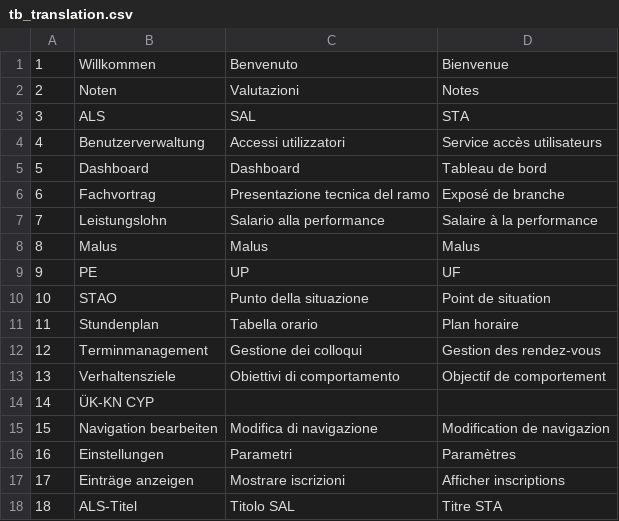
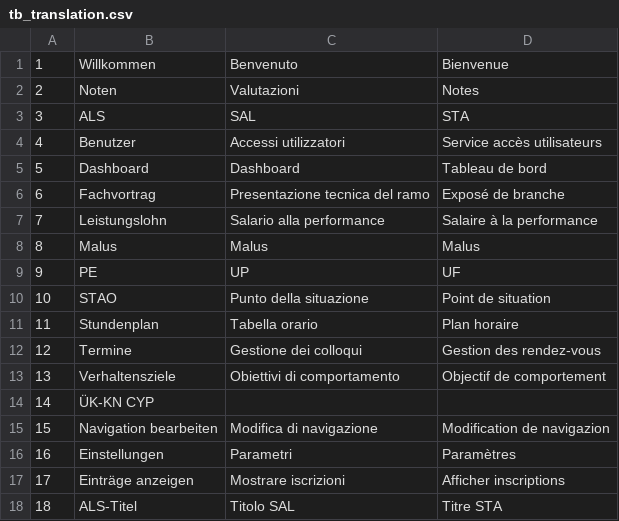
Before and after one commit to baloise/EVA, a CSV file: database/tb_translation.csv, drawn as a sheet; only a part is shown.

```diff
--- a/database/tb_translation.csv
+++ b/database/tb_translation.csv
@@ -3,3 +3,3 @@
 3;ALS;SAL;STA
-4;Benutzerverwaltung;Accessi utilizzatori;Service accès utilisateurs
+4;Benutzer;Accessi utilizzatori;Service accès utilisateurs
 5;Dashboard;Dashboard;Tableau de bord
@@ -11,3 +11,3 @@
 11;Stundenplan;Tabella orario;Plan horaire
-12;Terminmanagement;Gestione dei colloqui;Gestion des rendez-vous
+12;Termine;Gestione dei colloqui;Gestion des rendez-vous
 13;Verhaltensziele;Obiettivi di comportamento;Objectif de comportement
```
Also changed, not shown: 9 other files.
